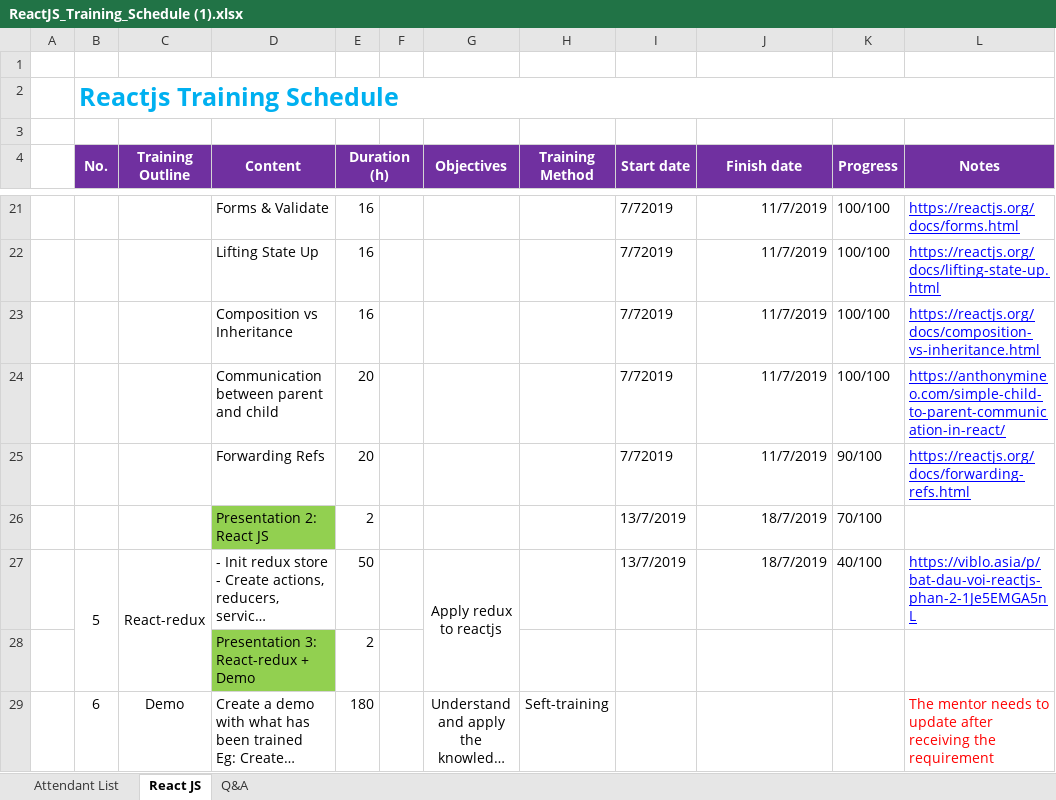
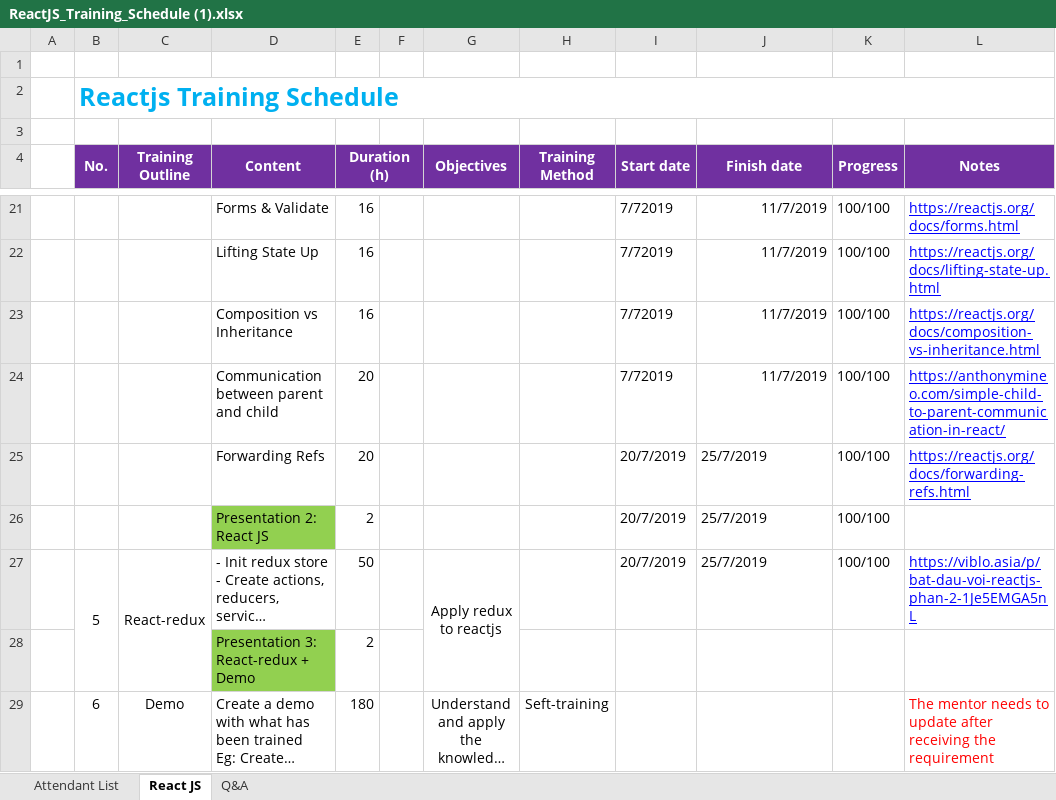
Before and after one commit to thonghv/Intership, an Excel workbook: _hoaipt/ReactJS_Training_Schedule (1).xlsx, sheet React JS, drawn as a sheet; only a part is shown, gaps mark what is left out; long unchanged cells end in …; values as stored, in another font and other column widths than the file's, no borders; the diff names each change by its address in the sheet, - before the commit and + after, or states it on an @@ line.

```diff
--- a/_hoaipt/ReactJS_Training_Schedule (1).xlsx (sheet React JS)
+++ b/_hoaipt/ReactJS_Training_Schedule (1).xlsx (sheet React JS)
-I25 (Start date): 7/72019
+I25 (Start date): 20/7/2019
-J25 (Finish date): 11/7/2019
+J25 (Finish date): 25/7/2019
-K25 (Progress): 90/100
+K25 (Progress): 100/100
-I26:I27 (Start date): 13/7/2019
+I26:I27 (Start date): 20/7/2019
-J26:J27 (Finish date): 18/7/2019
+J26:J27 (Finish date): 25/7/2019
-J26:J27 alignment: right
+J26:J27 alignment: left
-K26 (Progress): 70/100
+K26 (Progress): 100/100
-K27 (Progress): 40/100
+K27 (Progress): 100/100
```
Also changed, not shown: 1 other file.
